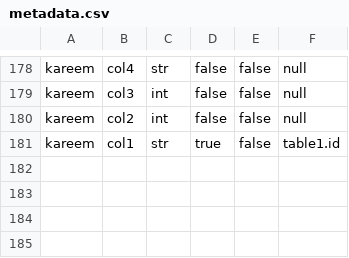
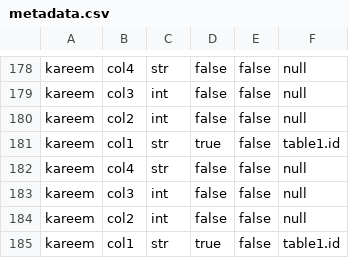
Before and after one commit to Hossam-Hazem/DB-Project, a CSV file: metadata.csv, drawn as a sheet; only a part is shown, gaps mark what is left out.

Commit message:
metadata modification

```diff
--- a/metadata.csv
+++ b/metadata.csv
@@ -181 +181,5 @@ kareem, col2, int, false, false, null
 kareem, col1, str, true, false, table1.id
+kareem, col4, str, false, false, null
+kareem, col3, int, false, false, null
+kareem, col2, int, false, false, null
+kareem, col1, str, true, false, table1.id
```
